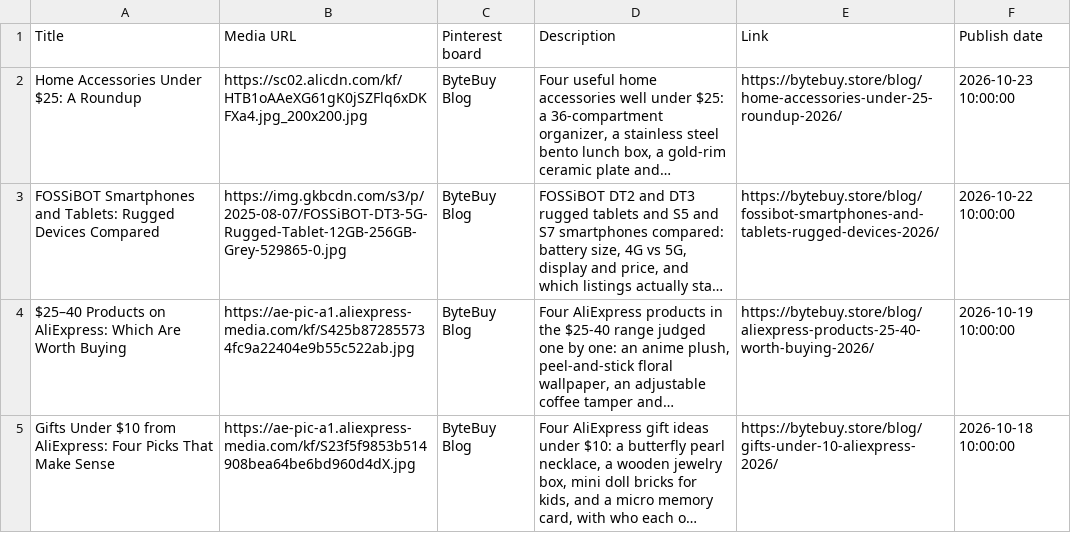
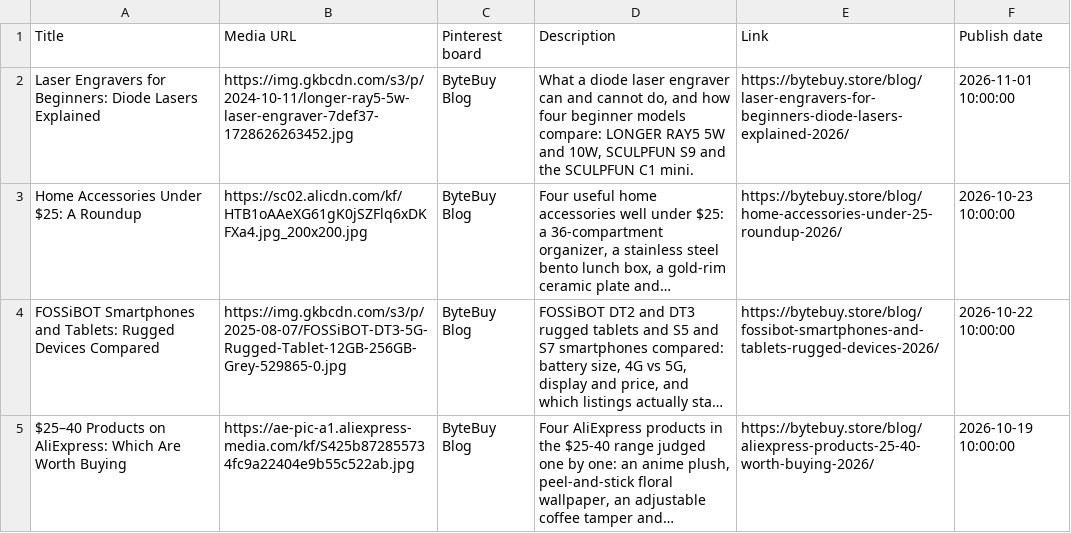
Before and after one commit to artpil/bytebuy, a CSV file: pinterest-articles.CSV, drawn as a sheet; only a part is shown; the shorter side is filled out with more unchanged rows; long unchanged cells end in …; the diff names each change by its address in the sheet, - before the commit and + after, or states it on an @@ line.

```diff
--- a/pinterest-articles.CSV
+++ b/pinterest-articles.CSV
+row 2: Laser Engravers for Beginners: Diode Lasers Explained | https://img.gkbcdn.com/s3/p/2024-10-11/longer-ray5-5w-laser-engraver-7def37-1728626263452.jpg | ByteBuy Blog | What a diode laser engraver can and cannot do, and how four beginner models compare: LONGER RAY5 5W and 10W, SCULPFUN S9 and the SCULPFUN C1 mini. | https://bytebuy.store/blog/laser-engravers-for-beginners-diode-lasers-explained-2026/ | 2026-11-01 10:00:00
```
Also changed, not shown: 11 other files.
